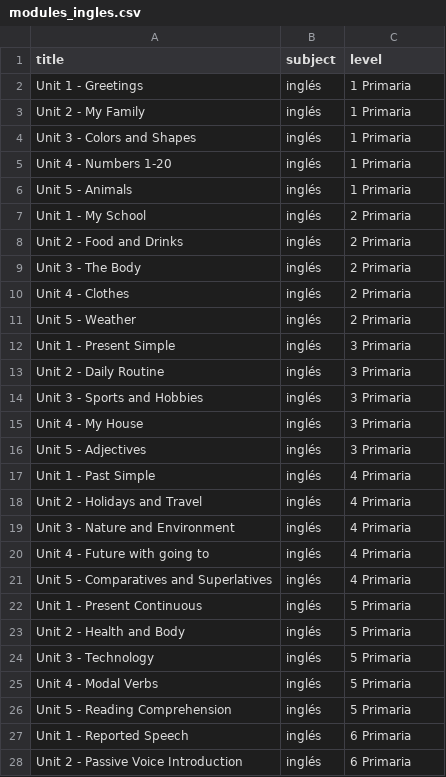
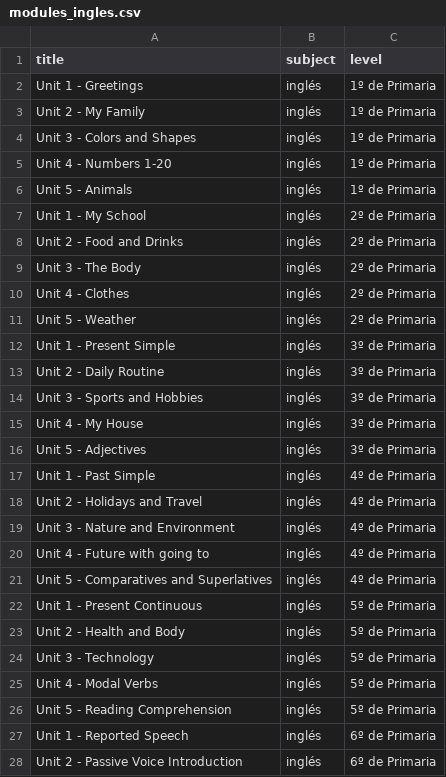
Before and after one commit to NatalieAzcona/wow-class, a CSV file: backend/seed/modules_ingles.csv, drawn as a sheet; only a part is shown; the diff covers the shown part only.

```diff
--- a/backend/seed/modules_ingles.csv
+++ b/backend/seed/modules_ingles.csv
@@ -1,28 +1,28 @@
 title,subject,level
-Unit 1 - Greetings,inglés,1 Primaria
-Unit 2 - My Family,inglés,1 Primaria
-Unit 3 - Colors and Shapes,inglés,1 Primaria
-Unit 4 - Numbers 1-20,inglés,1 Primaria
-Unit 5 - Animals,inglés,1 Primaria
-Unit 1 - My School,inglés,2 Primaria
-Unit 2 - Food and Drinks,inglés,2 Primaria
-Unit 3 - The Body,inglés,2 Primaria
-Unit 4 - Clothes,inglés,2 Primaria
-Unit 5 - Weather,inglés,2 Primaria
-Unit 1 - Present Simple,inglés,3 Primaria
-Unit 2 - Daily Routine,inglés,3 Primaria
-Unit 3 - Sports and Hobbies,inglés,3 Primaria
-Unit 4 - My House,inglés,3 Primaria
-Unit 5 - Adjectives,inglés,3 Primaria
-Unit 1 - Past Simple,inglés,4 Primaria
-Unit 2 - Holidays and Travel,inglés,4 Primaria
-Unit 3 - Nature and Environment,inglés,4 Primaria
-Unit 4 - Future with going to,inglés,4 Primaria
-Unit 5 - Comparatives and Superlatives,inglés,4 Primaria
-Unit 1 - Present Continuous,inglés,5 Primaria
-Unit 2 - Health and Body,inglés,5 Primaria
-Unit 3 - Technology,inglés,5 Primaria
-Unit 4 - Modal Verbs,inglés,5 Primaria
-Unit 5 - Reading Comprehension,inglés,5 Primaria
-Unit 1 - Reported Speech,inglés,6 Primaria
-Unit 2 - Passive Voice Introduction,inglés,6 Primaria
+Unit 1 - Greetings,inglés,1º de Primaria
+Unit 2 - My Family,inglés,1º de Primaria
+Unit 3 - Colors and Shapes,inglés,1º de Primaria
+Unit 4 - Numbers 1-20,inglés,1º de Primaria
+Unit 5 - Animals,inglés,1º de Primaria
+Unit 1 - My School,inglés,2º de Primaria
+Unit 2 - Food and Drinks,inglés,2º de Primaria
+Unit 3 - The Body,inglés,2º de Primaria
+Unit 4 - Clothes,inglés,2º de Primaria
+Unit 5 - Weather,inglés,2º de Primaria
+Unit 1 - Present Simple,inglés,3º de Primaria
+Unit 2 - Daily Routine,inglés,3º de Primaria
+Unit 3 - Sports and Hobbies,inglés,3º de Primaria
+Unit 4 - My House,inglés,3º de Primaria
+Unit 5 - Adjectives,inglés,3º de Primaria
+Unit 1 - Past Simple,inglés,4º de Primaria
+Unit 2 - Holidays and Travel,inglés,4º de Primaria
+Unit 3 - Nature and Environment,inglés,4º de Primaria
+Unit 4 - Future with going to,inglés,4º de Primaria
+Unit 5 - Comparatives and Superlatives,inglés,4º de Primaria
+Unit 1 - Present Continuous,inglés,5º de Primaria
+Unit 2 - Health and Body,inglés,5º de Primaria
+Unit 3 - Technology,inglés,5º de Primaria
+Unit 4 - Modal Verbs,inglés,5º de Primaria
+Unit 5 - Reading Comprehension,inglés,5º de Primaria
+Unit 1 - Reported Speech,inglés,6º de Primaria
+Unit 2 - Passive Voice Introduction,inglés,6º de Primaria
```
Also changed, not shown: 33 edited cells elsewhere in this file, backend/seed/modules_mates.csv, 3 other files.
